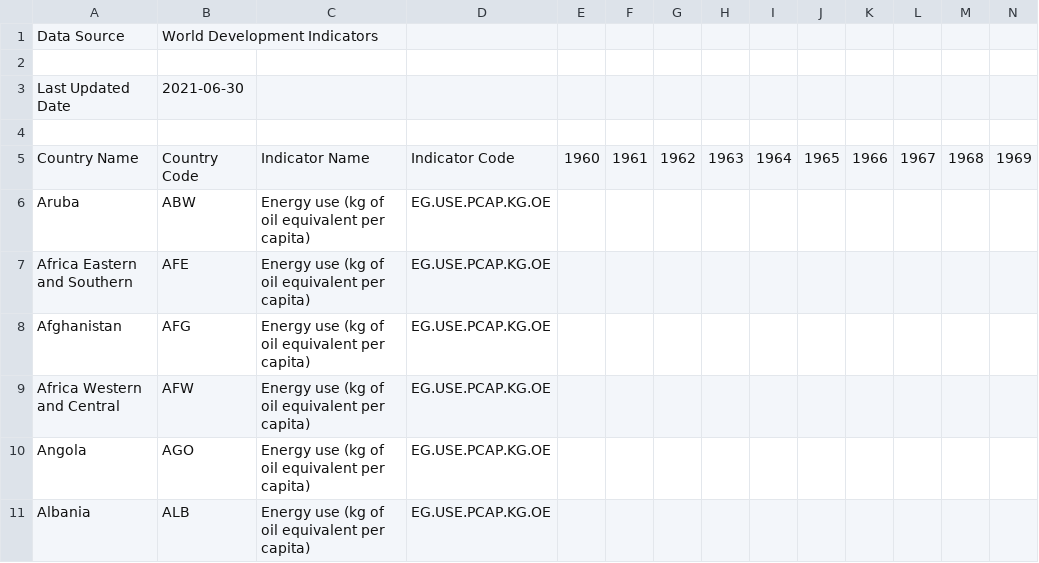
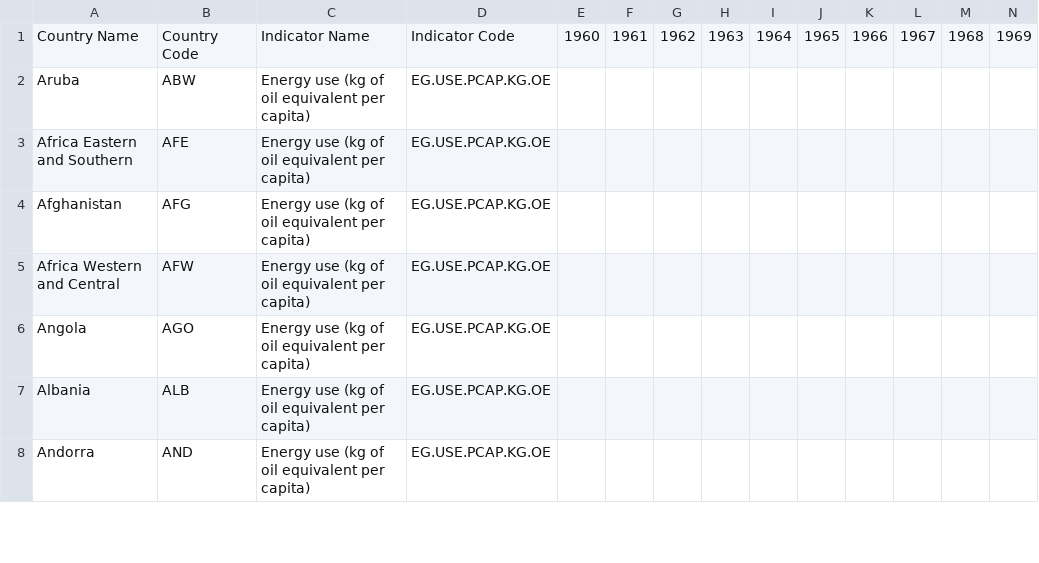
Before and after one commit to natanbcpc/final-ml-project, a CSV file: energy-use.csv, drawn as a sheet; only a part is shown; the shorter side is filled out with more unchanged rows; rows hold the shown columns only; the diff names each change by its address in the sheet, - before the commit and + after, or states it on an @@ line.

Commit message:
Fixing file

```diff
--- a/energy-use.csv
+++ b/energy-use.csv
-row 1: Data Source | World Development Indicators
-row 2: (empty)
-row 3: Last Updated Date | 2021-06-30
-row 4: (empty)
```
